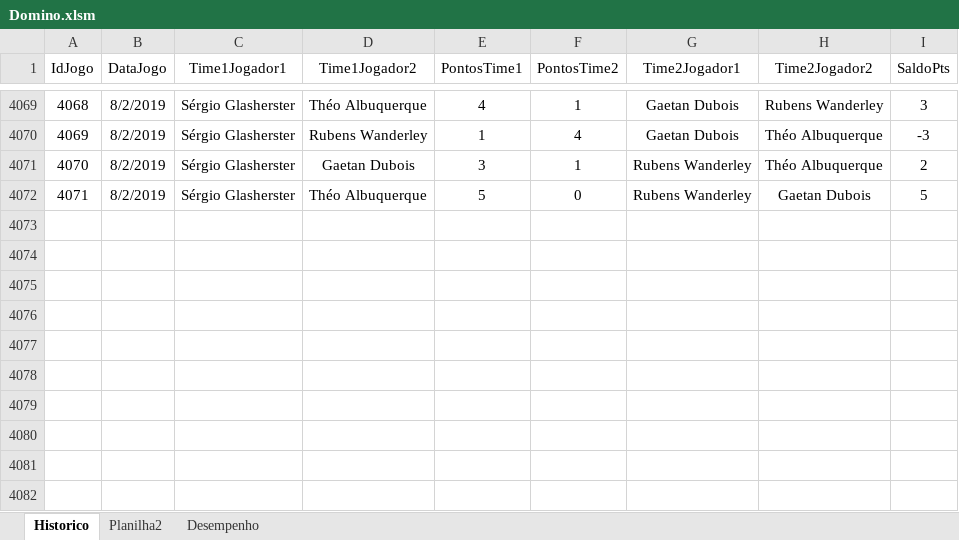
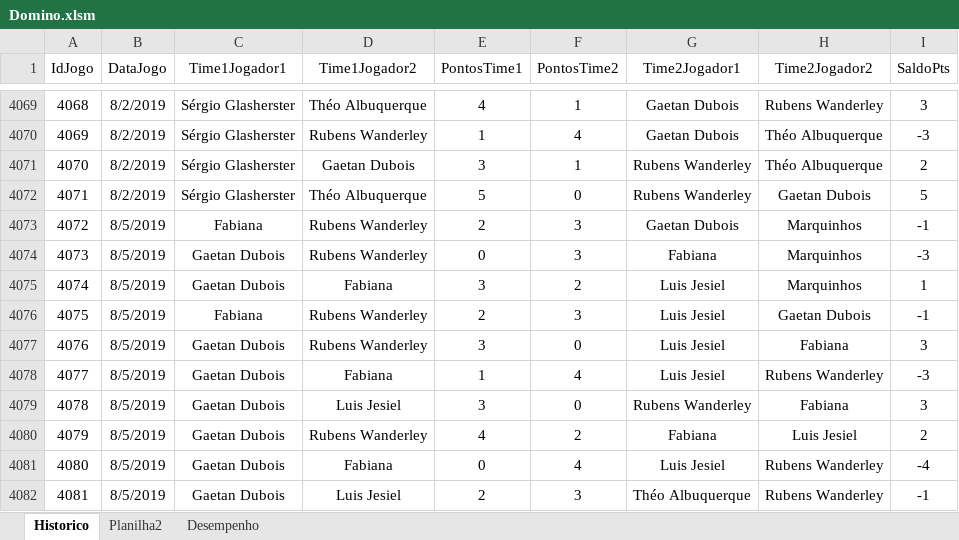
Before and after one commit to theoadepaula/domino, an Excel workbook: src/Domino.xlsm, sheet Historico, drawn as a sheet; only a part is shown, gaps mark what is left out; values as stored, in another font and other column widths than the file's, no borders; table styles not drawn; the diff names each change by its address in the sheet, - before the commit and + after, or states it on an @@ line.

Commit message:
Update Domino.xlsm

```diff
--- a/src/Domino.xlsm (sheet Historico)
+++ b/src/Domino.xlsm (sheet Historico)
+row 4073: 4072 | 8/5/2019 | Fabiana | Rubens Wanderley | 2 | 3 | Gaetan Dubois | Marquinhos | -1
+row 4074: 4073 | 8/5/2019 | Gaetan Dubois | Rubens Wanderley | 0 | 3 | Fabiana | Marquinhos | -3
+row 4075: 4074 | 8/5/2019 | Gaetan Dubois | Fabiana | 3 | 2 | Luis Jesiel | Marquinhos | 1
+row 4076: 4075 | 8/5/2019 | Fabiana | Rubens Wanderley | 2 | 3 | Luis Jesiel | Gaetan Dubois | -1
+row 4077: 4076 | 8/5/2019 | Gaetan Dubois | Rubens Wanderley | 3 | 0 | Luis Jesiel | Fabiana | 3
+row 4078: 4077 | 8/5/2019 | Gaetan Dubois | Fabiana | 1 | 4 | Luis Jesiel | Rubens Wanderley | -3
+row 4079: 4078 | 8/5/2019 | Gaetan Dubois | Luis Jesiel | 3 | 0 | Rubens Wanderley | Fabiana | 3
+row 4080: 4079 | 8/5/2019 | Gaetan Dubois | Rubens Wanderley | 4 | 2 | Fabiana | Luis Jesiel | 2
+row 4081: 4080 | 8/5/2019 | Gaetan Dubois | Fabiana | 0 | 4 | Luis Jesiel | Rubens Wanderley | -4
+row 4082: 4081 | 8/5/2019 | Gaetan Dubois | Luis Jesiel | 2 | 3 | Théo Albuquerque | Rubens Wanderley | -1
```
Also changed, not shown: sheet Desempenho.
